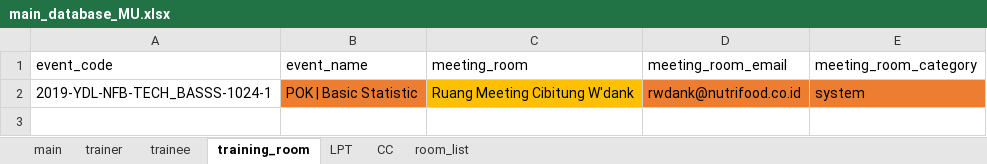
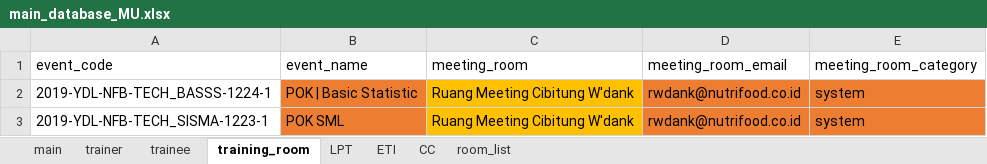
Before and after one commit to fahimhm/GUI4Meeting, an Excel workbook: script/dist/database/main_database_MU.xlsx, sheet training_room, drawn as a sheet; values as stored, in another font and other column widths than the file's, no borders; the diff names each change by its address in the sheet, - before the commit and + after, or states it on an @@ line.

```diff
--- a/script/dist/database/main_database_MU.xlsx (sheet training_room)
+++ b/script/dist/database/main_database_MU.xlsx (sheet training_room)
+sheet tab: ETI
-A2 (event_code): 2019-YDL-NFB-TECH_BASSS-1024-1
+A2 (event_code): 2019-YDL-NFB-TECH_BASSS-1224-1
+row 3: 2019-YDL-NFB-TECH_SISMA-1223-1 | POK SML | Ruang Meeting Cibitung W'dank | rwdank@nutrifood.co.id | system
```
Also changed, not shown: sheet trainee, sheet main, sheet trainer, sheet LPT, sheet CC, formulas that keep their value, script/database/main_database_MU.xlsx, script/extract_all.xlsx, 26 other files.
